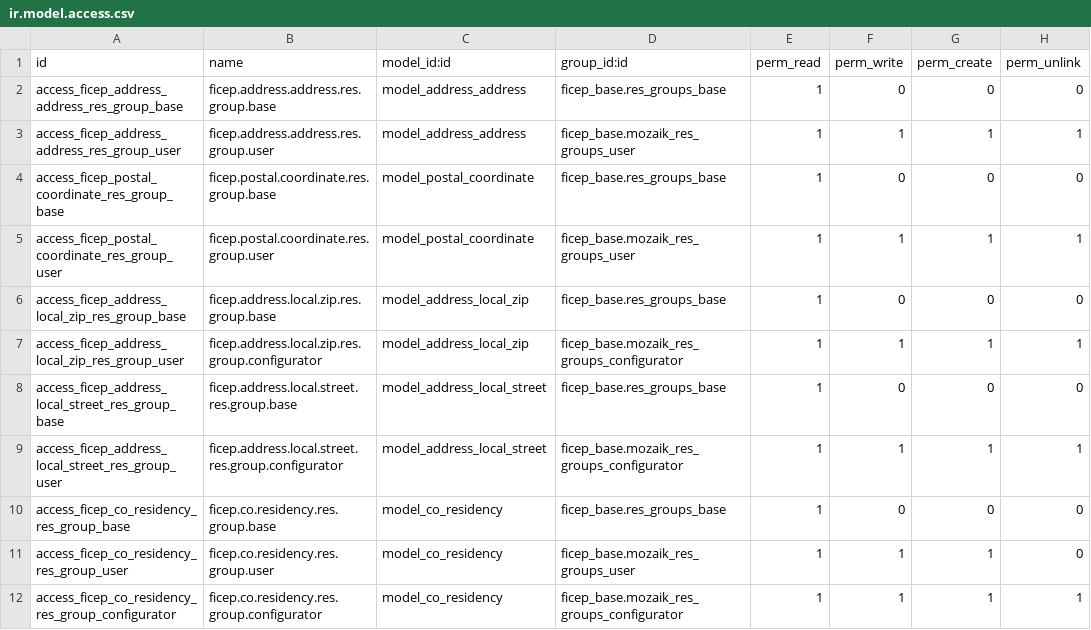
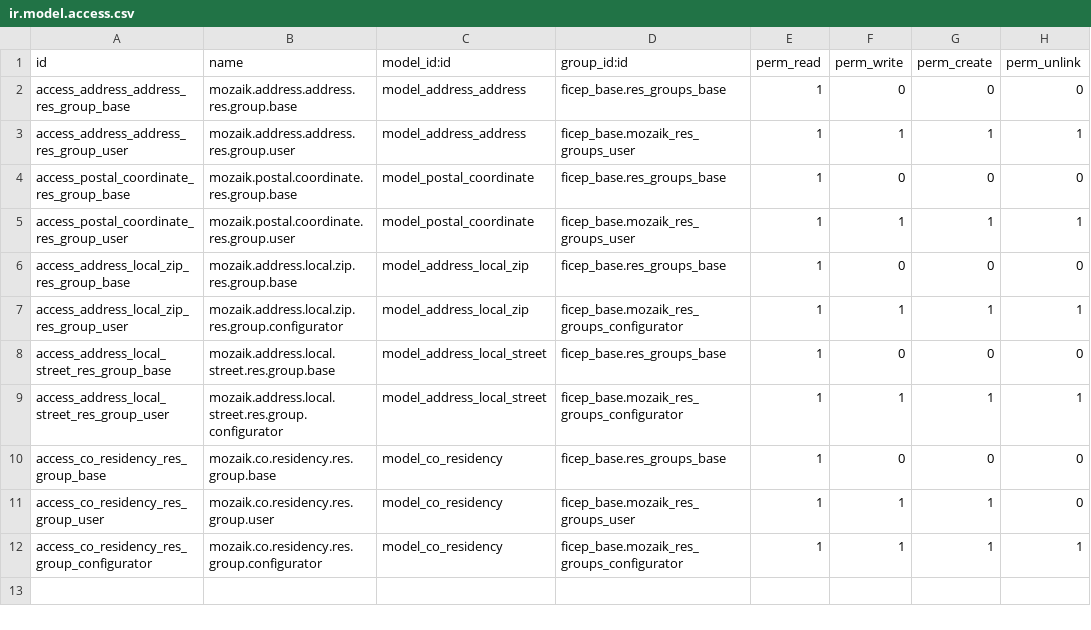
Before and after one commit to mozaik-association/mozaik, a CSV file: ficep_address/security/ir.model.access.csv, drawn as a sheet.

```diff
--- a/ficep_address/security/ir.model.access.csv
+++ b/ficep_address/security/ir.model.access.csv
@@ -1,12 +1,12 @@
 id,name,model_id:id,group_id:id,perm_read,perm_write,perm_create,perm_unlink
-access_ficep_address_address_res_group_base,ficep.address.address.res.group.base,model_address_address,ficep_base.res_groups_base,1,0,0,0
-access_ficep_address_address_res_group_user,ficep.address.address.res.group.user,model_address_address,ficep_base.mozaik_res_groups_user,1,1,1,1
-access_ficep_postal_coordinate_res_group_base,ficep.postal.coordinate.res.group.base,model_postal_coordinate,ficep_base.res_groups_base,1,0,0,0
-access_ficep_postal_coordinate_res_group_user,ficep.postal.coordinate.res.group.user,model_postal_coordinate,ficep_base.mozaik_res_groups_user,1,1,1,1
-access_ficep_address_local_zip_res_group_base,ficep.address.local.zip.res.group.base,model_address_local_zip,ficep_base.res_groups_base,1,0,0,0
-access_ficep_address_local_zip_res_group_user,ficep.address.local.zip.res.group.configurator,model_address_local_zip,ficep_base.mozaik_res_groups_configurator,1,1,1,1
-access_ficep_address_local_street_res_group_base,ficep.address.local.street.res.group.base,model_address_local_street,ficep_base.res_groups_base,1,0,0,0
-access_ficep_address_local_street_res_group_user,ficep.address.local.street.res.group.configurator,model_address_local_street,ficep_base.mozaik_res_groups_configurator,1,1,1,1
-access_ficep_co_residency_res_group_base,ficep.co.residency.res.group.base,model_co_residency,ficep_base.res_groups_base,1,0,0,0
-access_ficep_co_residency_res_group_user,ficep.co.residency.res.group.user,model_co_residency,ficep_base.mozaik_res_groups_user,1,1,1,0
-access_ficep_co_residency_res_group_configurator,ficep.co.residency.res.group.configurator,model_co_residency,ficep_base.mozaik_res_groups_configurator,1,1,1,1
+access_address_address_res_group_base,mozaik.address.address.res.group.base,model_address_address,ficep_base.res_groups_base,1,0,0,0
+access_address_address_res_group_user,mozaik.address.address.res.group.user,model_address_address,ficep_base.mozaik_res_groups_user,1,1,1,1
+access_postal_coordinate_res_group_base,mozaik.postal.coordinate.res.group.base,model_postal_coordinate,ficep_base.res_groups_base,1,0,0,0
+access_postal_coordinate_res_group_user,mozaik.postal.coordinate.res.group.user,model_postal_coordinate,ficep_base.mozaik_res_groups_user,1,1,1,1
+access_address_local_zip_res_group_base,mozaik.address.local.zip.res.group.base,model_address_local_zip,ficep_base.res_groups_base,1,0,0,0
+access_address_local_zip_res_group_user,mozaik.address.local.zip.res.group.configurator,model_address_local_zip,ficep_base.mozaik_res_groups_configurator,1,1,1,1
+access_address_local_street_res_group_base,mozaik.address.local.street.res.group.base,model_address_local_street,ficep_base.res_groups_base,1,0,0,0
+access_address_local_street_res_group_user,mozaik.address.local.street.res.group.configurator,model_address_local_street,ficep_base.mozaik_res_groups_configurator,1,1,1,1
+access_co_residency_res_group_base,mozaik.co.residency.res.group.base,model_co_residency,ficep_base.res_groups_base,1,0,0,0
+access_co_residency_res_group_user,mozaik.co.residency.res.group.user,model_co_residency,ficep_base.mozaik_res_groups_user,1,1,1,0
+access_co_residency_res_group_configurator,mozaik.co.residency.res.group.configurator,model_co_residency,ficep_base.mozaik_res_groups_configurator,1,1,1,1
```
Also changed, not shown: ficep_communication/security/ir.model.access.csv, ficep_mandate/security/ir.model.access.csv, 12 other files.
